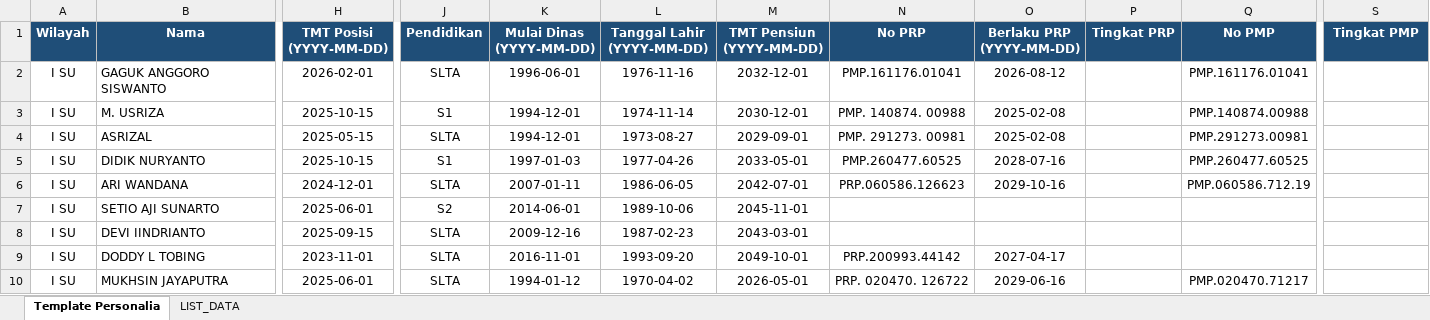
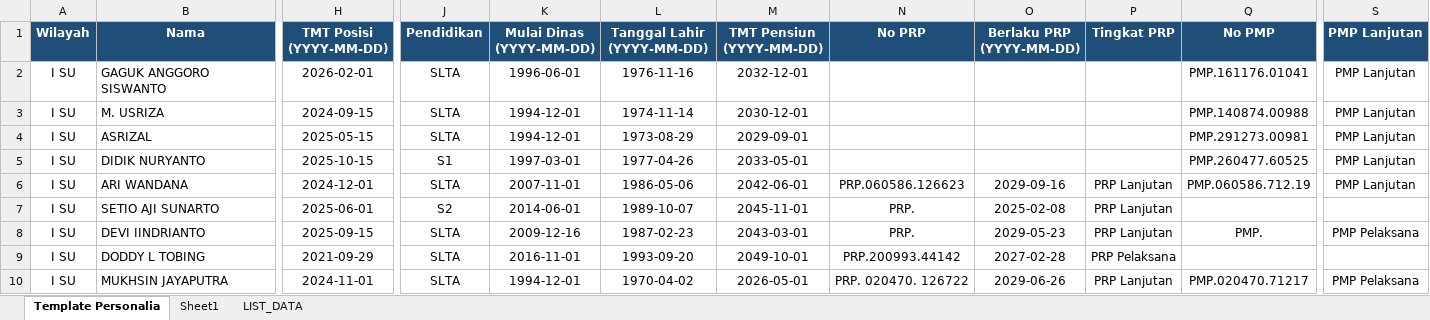
Before and after one commit to sanusizulfirmanlubis/mb52-data, an Excel workbook: data/personalia/I SU.xlsx, sheet Template Personalia, drawn as a sheet; only a part is shown, gaps mark what is left out; values as stored, in another font and other column widths than the file's, no borders; the diff covers the shown part only; the diff names each change by its address in the sheet, - before the commit and + after, or states it on an @@ line.

Commit message:
Upload file personalia via web

```diff
--- a/data/personalia/I SU.xlsx (sheet Template Personalia)
+++ b/data/personalia/I SU.xlsx (sheet Template Personalia)
+sheet tab: Sheet1
-S1: Tingkat PMP
+S1: PMP Lanjutan
-N2 (No PRP): PMP.161176.01041
+N2 (No PRP): (empty)
-O2 (Berlaku PRP (YYYY-MM-DD)): 2026-08-12
+O2 (Berlaku PRP (YYYY-MM-DD)): (empty)
-S2:S6 (PMP Lanjutan): (empty)
+S2:S6 (PMP Lanjutan): PMP Lanjutan
-H3 (TMT Posisi (YYYY-MM-DD)): 2025-10-15
+H3 (TMT Posisi (YYYY-MM-DD)): 2024-09-15
-J3 (Pendidikan): S1
+J3 (Pendidikan): SLTA
-N3 (No PRP): PMP. 140874. 00988
+N3 (No PRP): (empty)
-O3:O4 (Berlaku PRP (YYYY-MM-DD)): 2025-02-08
+O3:O4 (Berlaku PRP (YYYY-MM-DD)): (empty)
-L4 (Tanggal Lahir (YYYY-MM-DD)): 1973-08-27
+L4 (Tanggal Lahir (YYYY-MM-DD)): 1973-08-29
-N4 (No PRP): PMP. 291273. 00981
+N4 (No PRP): (empty)
-K5 (Mulai Dinas (YYYY-MM-DD)): 1997-01-03
+K5 (Mulai Dinas (YYYY-MM-DD)): 1997-03-01
-N5 (No PRP): PMP.260477.60525
+N5 (No PRP): (empty)
-O5 (Berlaku PRP (YYYY-MM-DD)): 2028-07-16
+O5 (Berlaku PRP (YYYY-MM-DD)): (empty)
-K6 (Mulai Dinas (YYYY-MM-DD)): 2007-01-11
+K6 (Mulai Dinas (YYYY-MM-DD)): 2007-11-01
-L6 (Tanggal Lahir (YYYY-MM-DD)): 1986-06-05
+L6 (Tanggal Lahir (YYYY-MM-DD)): 1986-05-06
-M6 (TMT Pensiun (YYYY-MM-DD)): 2042-07-01
+M6 (TMT Pensiun (YYYY-MM-DD)): 2042-06-01
-O6 (Berlaku PRP (YYYY-MM-DD)): 2029-10-16
+O6 (Berlaku PRP (YYYY-MM-DD)): 2029-09-16
-P6:P8 (Tingkat PRP): (empty)
+P6:P8 (Tingkat PRP): PRP Lanjutan
-L7 (Tanggal Lahir (YYYY-MM-DD)): 1989-10-06
+L7 (Tanggal Lahir (YYYY-MM-DD)): 1989-10-07
-N7:N8 (No PRP): (empty)
+N7:N8 (No PRP): PRP.
-O7 (Berlaku PRP (YYYY-MM-DD)): (empty)
+O7 (Berlaku PRP (YYYY-MM-DD)): 2025-02-08
-O8 (Berlaku PRP (YYYY-MM-DD)): (empty)
+O8 (Berlaku PRP (YYYY-MM-DD)): 2029-05-23
-Q8 (No PMP): (empty)
+Q8 (No PMP): PMP.
-S8 (PMP Lanjutan): (empty)
+S8 (PMP Lanjutan): PMP Pelaksana
-H9 (TMT Posisi (YYYY-MM-DD)): 2023-11-01
+H9 (TMT Posisi (YYYY-MM-DD)): 2021-09-29
-O9 (Berlaku PRP (YYYY-MM-DD)): 2027-04-17
+O9 (Berlaku PRP (YYYY-MM-DD)): 2027-02-28
-P9 (Tingkat PRP): (empty)
+P9 (Tingkat PRP): PRP Pelaksana
-H10 (TMT Posisi (YYYY-MM-DD)): 2025-06-01
+H10 (TMT Posisi (YYYY-MM-DD)): 2024-11-01
-K10 (Mulai Dinas (YYYY-MM-DD)): 1994-01-12
+K10 (Mulai Dinas (YYYY-MM-DD)): 1994-12-01
-O10 (Berlaku PRP (YYYY-MM-DD)): 2029-06-16
+O10 (Berlaku PRP (YYYY-MM-DD)): 2029-06-26
-P10 (Tingkat PRP): (empty)
+P10 (Tingkat PRP): PRP Lanjutan
-S10 (PMP Lanjutan): (empty)
+S10 (PMP Lanjutan): PMP Pelaksana
```
Also changed, not shown: 271 edited cells and cell formats elsewhere in this sheet.
